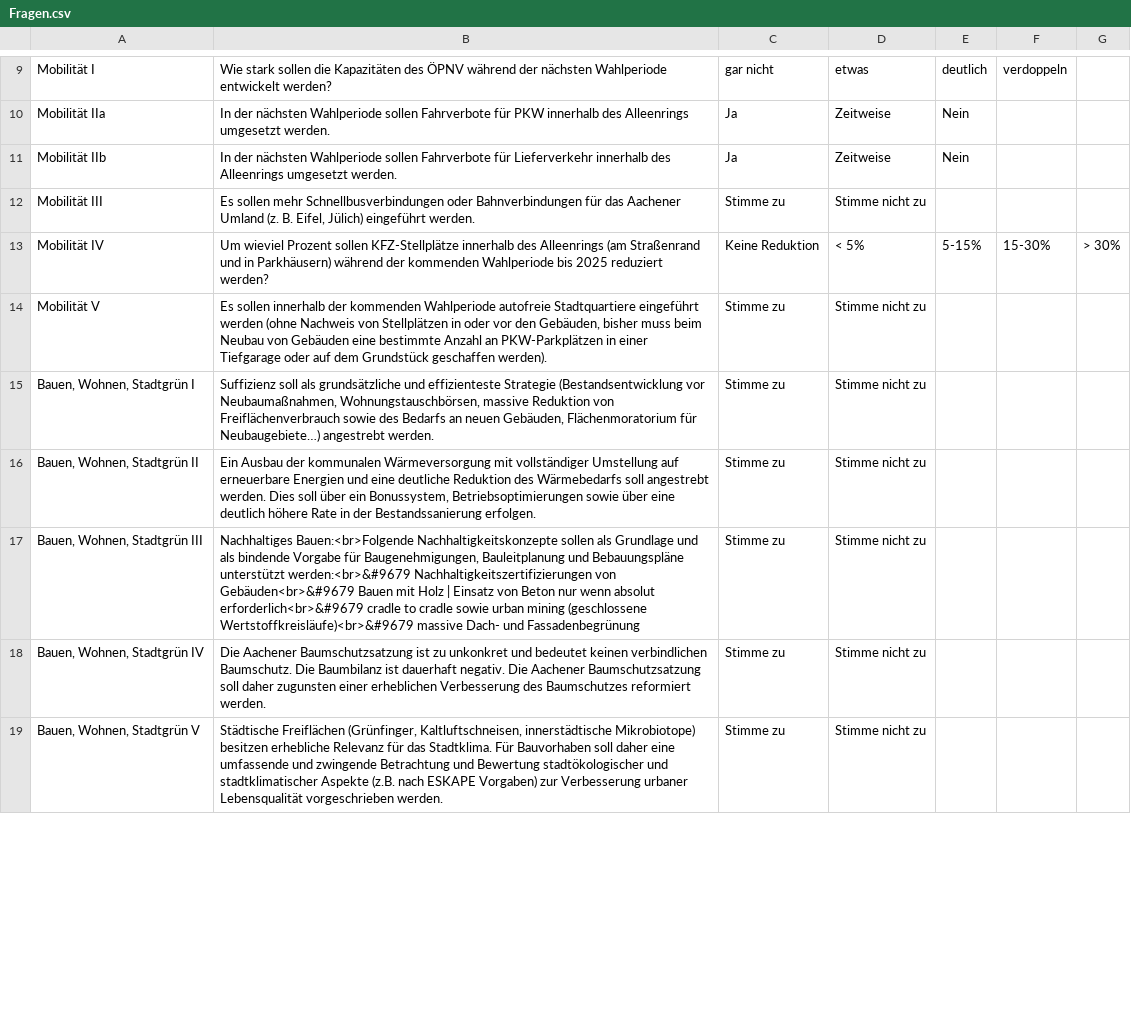
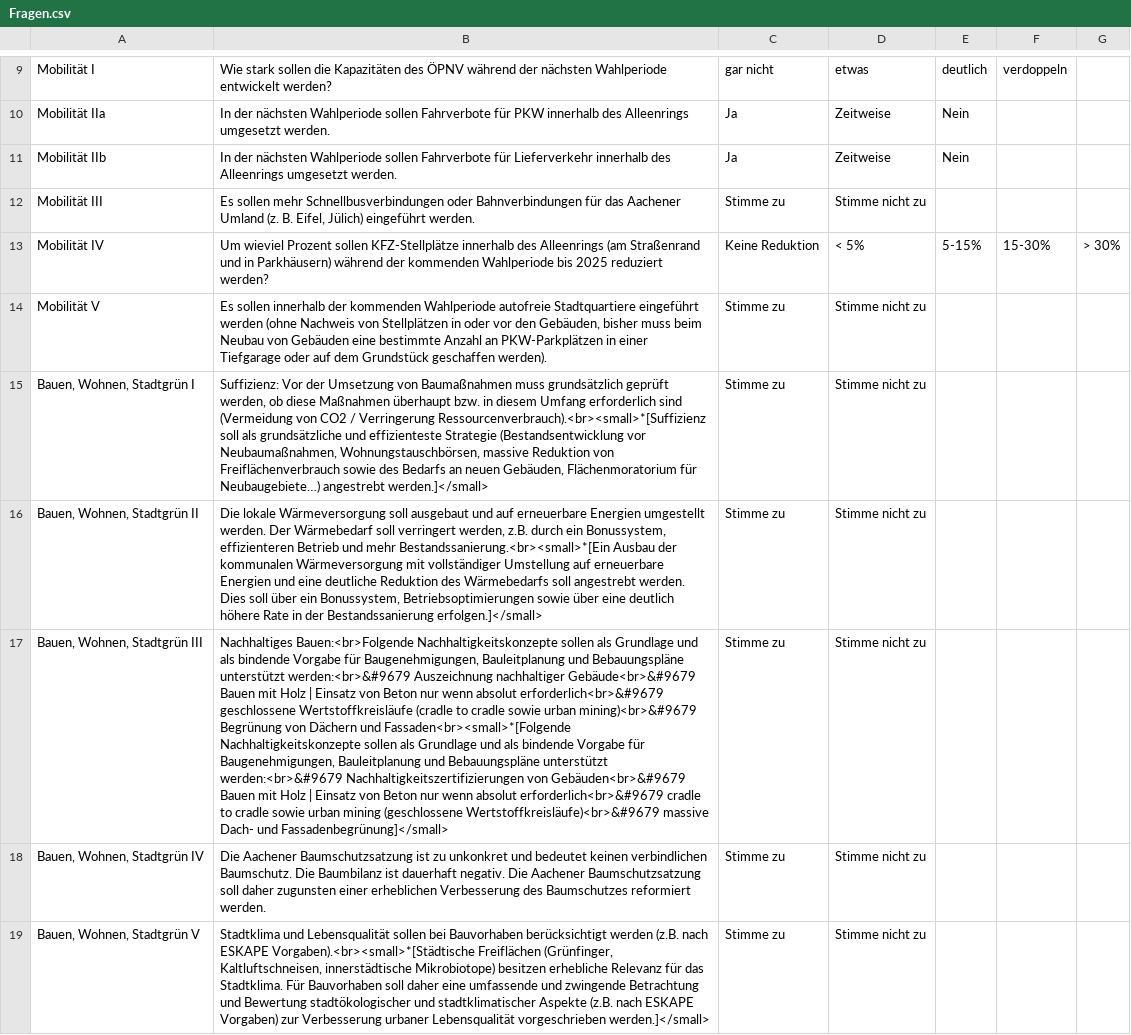
Before and after one commit to JohnboyJovi/Mat-O-Wahl-multiAnswer, a CSV file: data/Fragen.csv, drawn as a sheet; only a part is shown, gaps mark what is left out; the diff covers the shown part only; the diff names each change by its address in the sheet, - before the commit and + after, or states it on an @@ line.

```diff
--- a/data/Fragen.csv
+++ b/data/Fragen.csv
-B15: Suffizienz soll als grundsätzliche und effizienteste Strategie (Bestandsentwicklung vor Neubaumaßnahmen, Wohnungstauschbörsen, massive Reduktion von Freiflächenverbrauch sowie des Bedarfs an neuen Gebäuden, Flächenmoratorium für Neubaugebiete…) angestrebt werden.
+B15: Suffizienz: Vor der Umsetzung von Baumaßnahmen muss grundsätzlich geprüft werden, ob diese Maßnahmen überhaupt bzw. in diesem Umfang erforderlich sind (Vermeidung von CO2 / Verringerung Ressourcenverbrauch).<br><small>*[Suffizienz soll als grundsätzliche und effizienteste Strategie (Bestandsentwicklung vor Neubaumaßnahmen, Wohnungstauschbörsen, massive Reduktion von Freiflächenverbrauch sowie des Bedarfs an neuen Gebäuden, Flächenmoratorium für Neubaugebiete…) angestrebt werden.]</small>
-B16: Ein Ausbau der kommunalen Wärmeversorgung mit vollständiger Umstellung auf erneuerbare Energien und eine deutliche Reduktion des Wärmebedarfs soll angestrebt werden. Dies soll über ein Bonussystem, Betriebsoptimierungen sowie über eine deutlich höhere Rate in der Bestandssanierung erfolgen.
+B16: Die lokale Wärmeversorgung soll ausgebaut und auf erneuerbare Energien umgestellt werden. Der Wärmebedarf soll verringert werden, z.B. durch ein Bonussystem, effizienteren Betrieb und mehr Bestandssanierung.<br><small>*[Ein Ausbau der kommunalen Wärmeversorgung mit vollständiger Umstellung auf erneuerbare Energien und eine deutliche Reduktion des Wärmebedarfs soll angestrebt werden. Dies soll über ein Bonussystem, Betriebsoptimierungen sowie über eine deutlich höhere Rate in der Bestandssanierung erfolgen.]</small>
-B17: …unterstützt werden:<br>&#9679 Nachhaltigkeitszertifizierungen von Gebäuden<br>&#9679 Bauen mit Holz | Einsatz von Beton nur wenn absolut erforderlich<br>&#9679 cradle to cradle sowie urban mining (geschlossene Wertstoffkreisläufe)<br>&#9679 massive Dach- und Fassadenbegrünung
+B17: …unterstützt werden:<br>&#9679 Auszeichnung nachhaltiger Gebäude<br>&#9679 Bauen mit Holz | Einsatz von Beton nur wenn absolut erforderlich<br>&#9679 geschlossene Wertstoffkreisläufe (cradle to cradle sowie urban mining)<br>&#9679 Begrünung von Dächern und Fassaden<br><small>*[Folgende Nachhaltigkeitskonzepte sollen als Grundlage und als bindende Vorgabe für Baugenehmigungen, Bauleitplanung und Bebauungspläne unterstützt werden:<br>&#9679 Nachhaltigkeitszertifizierungen von Gebäuden<br>&#9679 Bauen mit Holz | Einsatz von Beton nur wenn absolut erforderlich<br>&#9679 cradle to cradle sowie urban mining (geschlossene Wertstoffkreisläufe)<br>&#9679 massive Dach- und Fassadenbegrünung]</small>
-B19: Städtische Freiflächen (Grünfinger, Kaltluftschneisen, innerstädtische Mikrobiotope) besitzen erhebliche Relevanz für das Stadtklima. Für Bauvorhaben soll daher eine umfassende und zwingende Betrachtung und Bewertung stadtökologischer und stadtklimatischer Aspekte (z.B. nach ESKAPE Vorgaben) zur Verbesserung urbaner Lebensqualität vorgeschrieben werden.
+B19: Stadtklima und Lebensqualität sollen bei Bauvorhaben berücksichtigt werden (z.B. nach ESKAPE Vorgaben).<br><small>*[Städtische Freiflächen (Grünfinger, Kaltluftschneisen, innerstädtische Mikrobiotope) besitzen erhebliche Relevanz für das Stadtklima. Für Bauvorhaben soll daher eine umfassende und zwingende Betrachtung und Bewertung stadtökologischer und stadtklimatischer Aspekte (z.B. nach ESKAPE Vorgaben) zur Verbesserung urbaner Lebensqualität vorgeschrieben werden.]</small>
```
Also changed, not shown: 10 edited cells elsewhere in this file, 1 other file.
